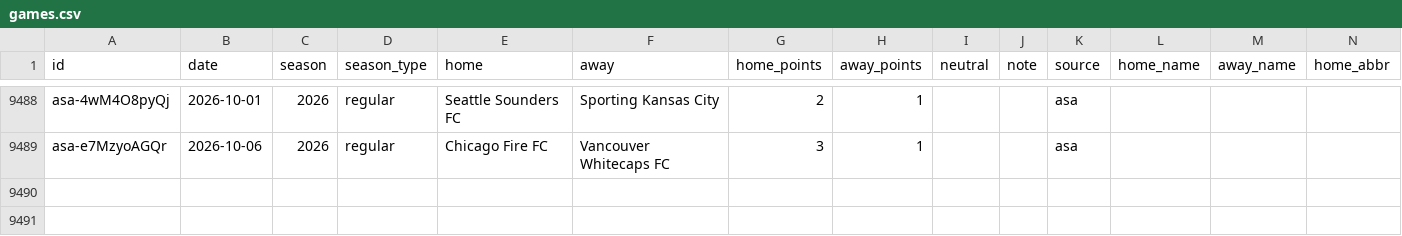
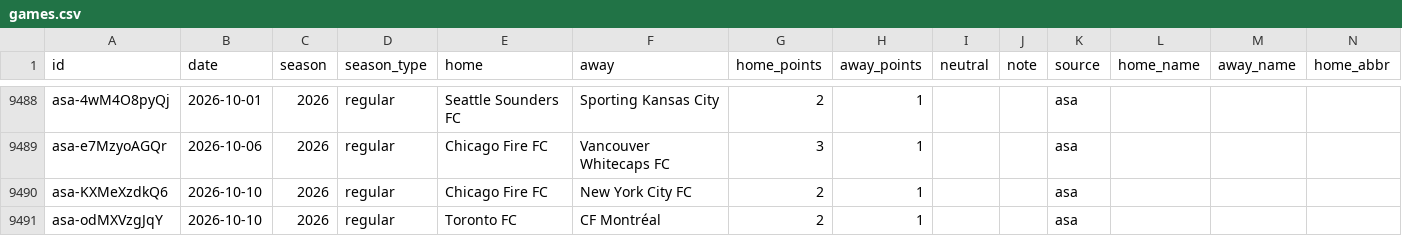
Before and after one commit to rjr5021/belt-holders, a CSV file: data/mls/games.csv, drawn as a sheet; only a part is shown, gaps mark what is left out; rows hold the shown columns only; the diff names each change by its address in the sheet, - before the commit and + after, or states it on an @@ line.

```diff
--- a/data/mls/games.csv
+++ b/data/mls/games.csv
+row 9490: asa-KXMeXzdkQ6 | 2026-10-10 | 2026 | regular | Chicago Fire FC | New York City FC | 2 | 1 |  |  | asa
+row 9491: asa-odMXVzgJqY | 2026-10-10 | 2026 | regular | Toronto FC | CF Montréal | 2 | 1 |  |  | asa
```
Also changed, not shown: data/ligamx/games.csv, 4 other files.
